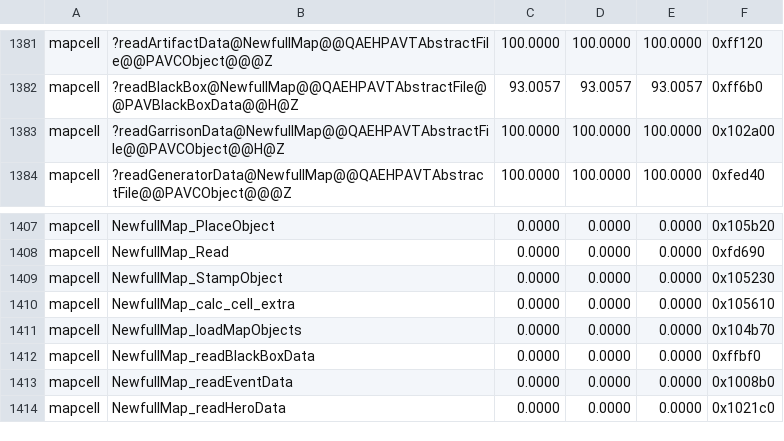
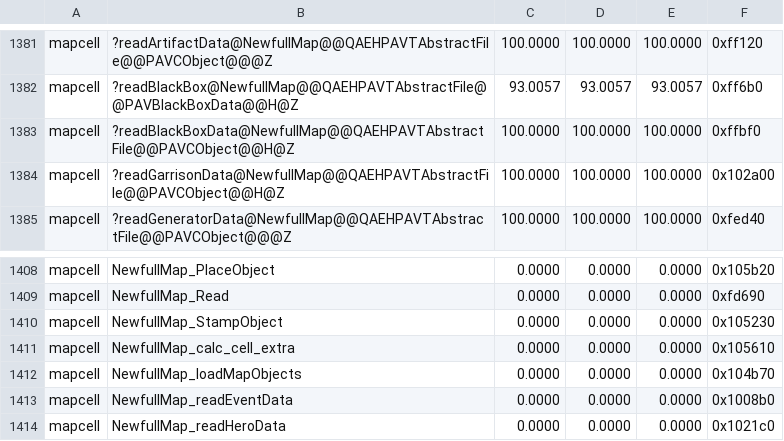
Before and after one commit to sushi-shi/homm3-decomp, a TSV file: config/match_baseline.tsv, drawn as a sheet; only a part is shown, gaps mark what is left out.

```diff
--- a/config/match_baseline.tsv
+++ b/config/match_baseline.tsv
@@ -1382,2 +1382,3 @@ mapcell	?readArtifactData@NewfullMap@@QAEHPAVTAbstractFile@@PAVCObject@@@Z	100.0
 mapcell	?readBlackBox@NewfullMap@@QAEHPAVTAbstractFile@@PAVBlackBoxData@@H@Z	93.0057	93.0057	93.0057	0xff6b0
+mapcell	?readBlackBoxData@NewfullMap@@QAEHPAVTAbstractFile@@PAVCObject@@H@Z	100.0000	100.0000	100.0000	0xffbf0
 mapcell	?readGarrisonData@NewfullMap@@QAEHPAVTAbstractFile@@PAVCObject@@H@Z	100.0000	100.0000	100.0000	0x102a00
@@ -1411,3 +1412,2 @@ mapcell	NewfullMap_calc_cell_extra	0.0000	0.0000	0.0000	0x105610
 mapcell	NewfullMap_loadMapObjects	0.0000	0.0000	0.0000	0x104b70
-mapcell	NewfullMap_readBlackBoxData	0.0000	0.0000	0.0000	0xffbf0
 mapcell	NewfullMap_readEventData	0.0000	0.0000	0.0000	0x1008b0
```
Also changed, not shown: 3 other files.
